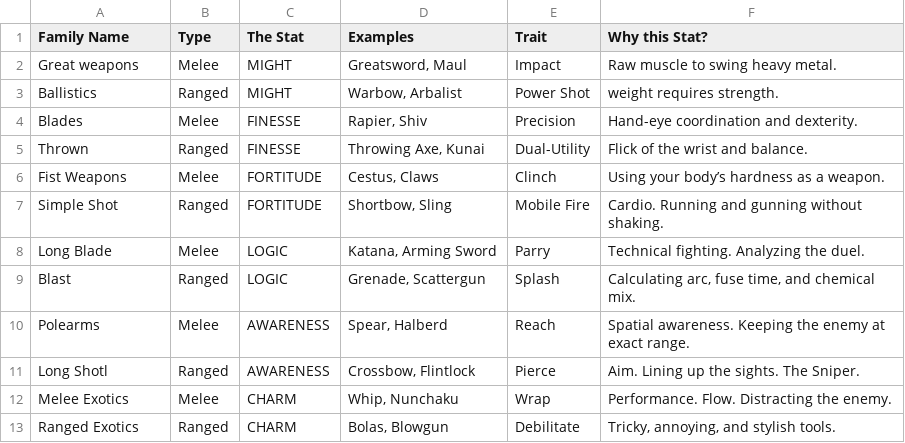
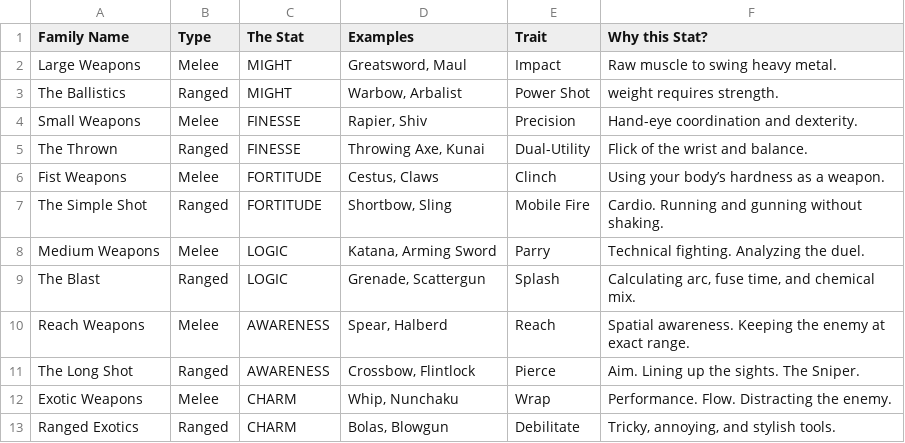
Before and after one commit to kliffdafunkfacekilla-arch/BRQSE, a CSV file: Data/Weapon_Groups.csv, drawn as a sheet.

```diff
--- a/Data/Weapon_Groups.csv
+++ b/Data/Weapon_Groups.csv
@@ -1,13 +1,13 @@
 Family Name,Type,The Stat,Examples,Trait,Why this Stat?
-Great weapons,Melee,MIGHT,"Greatsword, Maul",Impact,Raw muscle to swing heavy metal.
-Ballistics,Ranged,MIGHT," Warbow, Arbalist",Power Shot, weight requires strength.
-Blades,Melee,FINESSE,"Rapier, Shiv",Precision,Hand-eye coordination and dexterity.
-Thrown,Ranged,FINESSE,"Throwing Axe, Kunai",Dual-Utility,Flick of the wrist and balance.
+Large Weapons,Melee,MIGHT,"Greatsword, Maul",Impact,Raw muscle to swing heavy metal.
+The Ballistics,Ranged,MIGHT," Warbow, Arbalist",Power Shot, weight requires strength.
+Small Weapons,Melee,FINESSE,"Rapier, Shiv",Precision,Hand-eye coordination and dexterity.
+The Thrown,Ranged,FINESSE,"Throwing Axe, Kunai",Dual-Utility,Flick of the wrist and balance.
 Fist Weapons,Melee,FORTITUDE,"Cestus, Claws",Clinch,Using your body’s hardness as a weapon.
-Simple Shot,Ranged,FORTITUDE,"Shortbow, Sling",Mobile Fire,Cardio. Running and gunning without shaking.
-Long Blade,Melee,LOGIC,"Katana, Arming Sword",Parry,Technical fighting. Analyzing the duel.
-Blast,Ranged,LOGIC,"Grenade, Scattergun",Splash," Calculating arc, fuse time, and chemical mix."
-Polearms,Melee,AWARENESS,"Spear, Halberd",Reach,Spatial awareness. Keeping the enemy at exact range.
-Long Shotl,Ranged,AWARENESS,"Crossbow, Flintlock",Pierce,Aim. Lining up the sights. The Sniper.
-Melee Exotics,Melee,CHARM,"Whip, Nunchaku",Wrap,Performance. Flow. Distracting the enemy.
+The Simple Shot,Ranged,FORTITUDE,"Shortbow, Sling",Mobile Fire,Cardio. Running and gunning without shaking.
+Medium Weapons,Melee,LOGIC,"Katana, Arming Sword",Parry,Technical fighting. Analyzing the duel.
+The Blast,Ranged,LOGIC,"Grenade, Scattergun",Splash," Calculating arc, fuse time, and chemical mix."
+Reach Weapons,Melee,AWARENESS,"Spear, Halberd",Reach,Spatial awareness. Keeping the enemy at exact range.
+The Long Shot,Ranged,AWARENESS,"Crossbow, Flintlock",Pierce,Aim. Lining up the sights. The Sniper.
+Exotic Weapons,Melee,CHARM,"Whip, Nunchaku",Wrap,Performance. Flow. Distracting the enemy.
 Ranged Exotics,Ranged,CHARM,"Bolas, Blowgun",Debilitate,"Tricky, annoying, and stylish tools."
```
Also changed, not shown: Data/Skills.csv, 22 other files.
